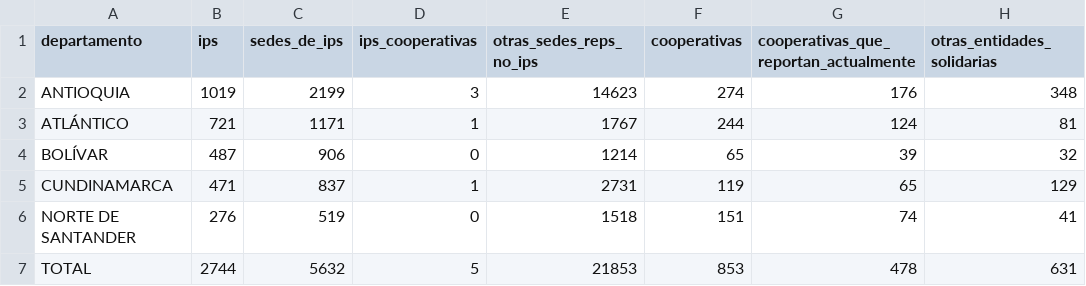
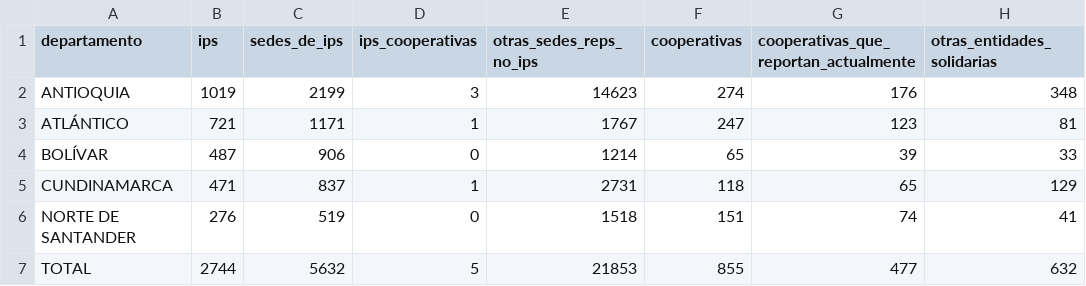
Before and after one commit to 22jorgecaicedo-beep/pruebas-, a CSV file: base_datos_ips_cooperativas/resultado/csv/resumen.csv, drawn as a sheet.

```diff
--- a/base_datos_ips_cooperativas/resultado/csv/resumen.csv
+++ b/base_datos_ips_cooperativas/resultado/csv/resumen.csv
@@ -2,6 +2,6 @@
 ANTIOQUIA;1019;2199;3;14623;274;176;348
-ATLÁNTICO;721;1171;1;1767;244;124;81
-BOLÍVAR;487;906;0;1214;65;39;32
-CUNDINAMARCA;471;837;1;2731;119;65;129
+ATLÁNTICO;721;1171;1;1767;247;123;81
+BOLÍVAR;487;906;0;1214;65;39;33
+CUNDINAMARCA;471;837;1;2731;118;65;129
 NORTE DE SANTANDER;276;519;0;1518;151;74;41
-TOTAL;2744;5632;5;21853;853;478;631
+TOTAL;2744;5632;5;21853;855;477;632
```
Also changed, not shown: base_datos_ips_cooperativas/resultado/csv/cooperativas.csv, base_datos_ips_cooperativas/resultado/csv/entidades_solidarias.csv, 3 other files.
